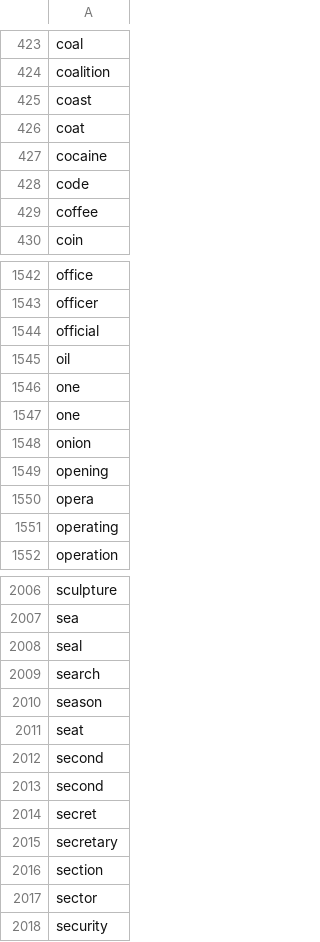
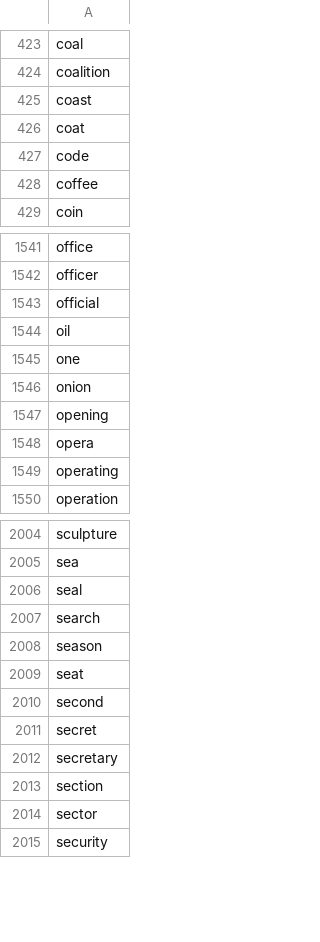
Before and after one commit to adaminoue/timbre, a CSV file: word_list/word_list.csv, drawn as a sheet; only a part is shown, gaps mark what is left out; the diff names each change by its address in the sheet, - before the commit and + after, or states it on an @@ line.

```diff
--- a/word_list/word_list.csv
+++ b/word_list/word_list.csv
-row 427: cocaine
-row 1547: one
-row 2012: second
```
Also changed, not shown: 4 other files.
